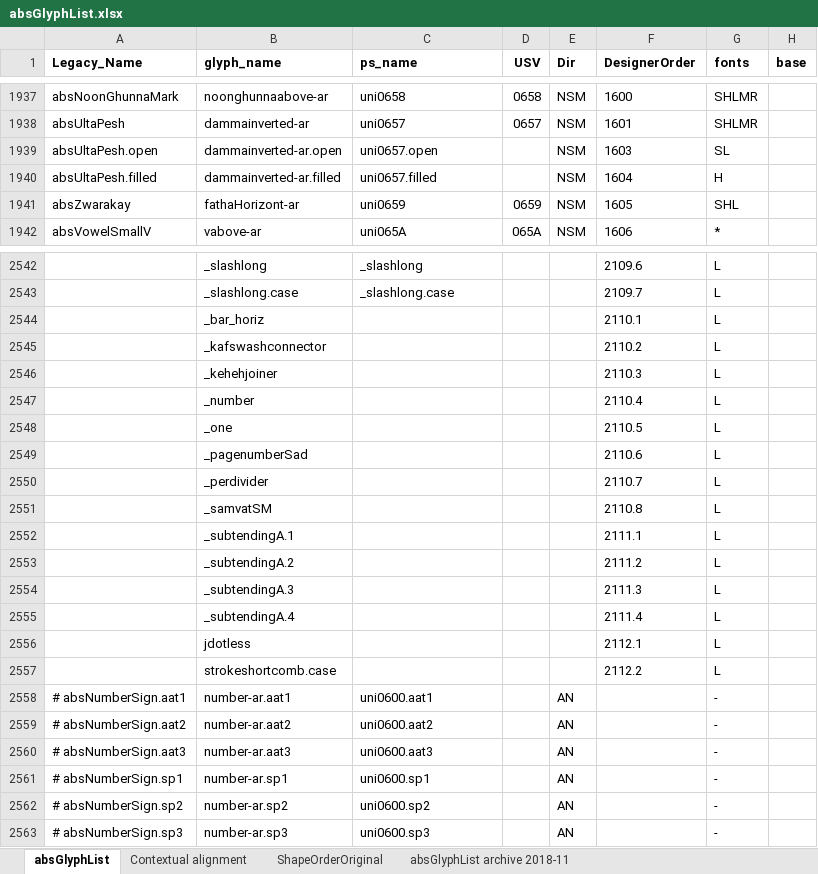
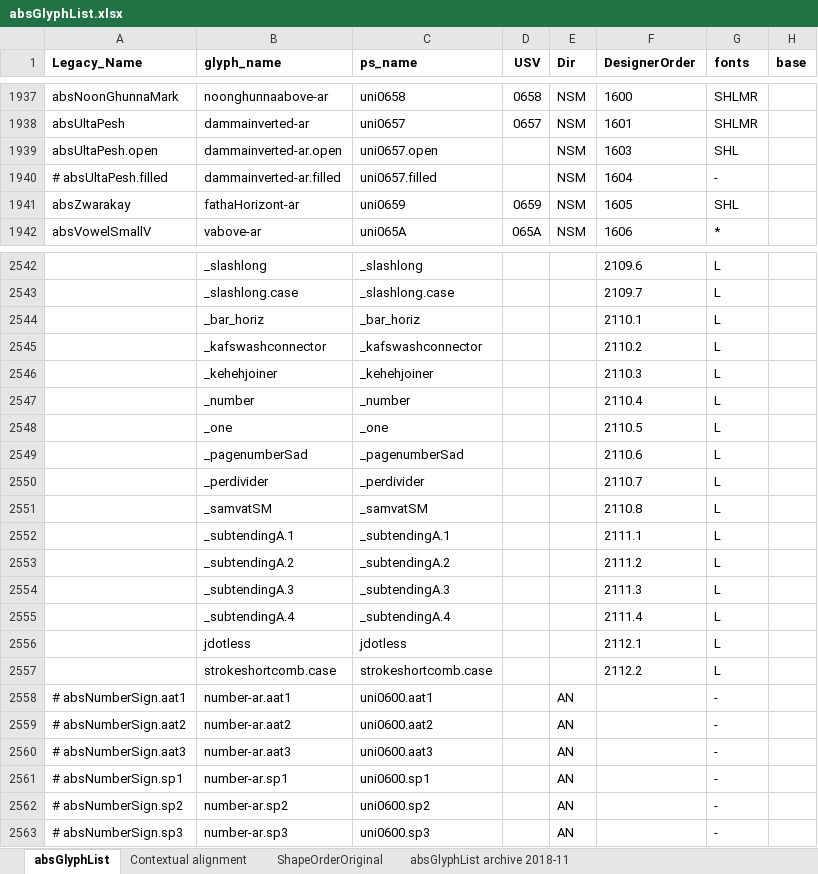
Before and after one commit to silnrsi/font-arab-tools, an Excel workbook: absGlyphList/absGlyphList.xlsx, sheet absGlyphList, drawn as a sheet; only a part is shown, gaps mark what is left out; values as stored, in another font and other column widths than the file's, no borders; charts and pictures not drawn; the diff names each change by its address in the sheet, - before the commit and + after, or states it on an @@ line.

Commit message:
Updated absGlyphList for Lateef and Harm.

```diff
--- a/absGlyphList/absGlyphList.xlsx (sheet absGlyphList)
+++ b/absGlyphList/absGlyphList.xlsx (sheet absGlyphList)
-G1939 (fonts): SL
+G1939 (fonts): SHL
-A1940 (Legacy_Name): absUltaPesh.filled
+A1940 (Legacy_Name): # absUltaPesh.filled
-G1940 (fonts): H
+G1940 (fonts): -
-C2544 (ps_name): (empty)
+C2544 (ps_name): _bar_horiz
-C2545 (ps_name): (empty)
+C2545 (ps_name): _kafswashconnector
-C2546 (ps_name): (empty)
+C2546 (ps_name): _kehehjoiner
-C2547 (ps_name): (empty)
+C2547 (ps_name): _number
-C2548 (ps_name): (empty)
+C2548 (ps_name): _one
-C2549 (ps_name): (empty)
+C2549 (ps_name): _pagenumberSad
-C2550 (ps_name): (empty)
+C2550 (ps_name): _perdivider
-C2551 (ps_name): (empty)
+C2551 (ps_name): _samvatSM
-C2552 (ps_name): (empty)
+C2552 (ps_name): _subtendingA.1
-C2553 (ps_name): (empty)
+C2553 (ps_name): _subtendingA.2
-C2554 (ps_name): (empty)
+C2554 (ps_name): _subtendingA.3
-C2555 (ps_name): (empty)
+C2555 (ps_name): _subtendingA.4
-C2556 (ps_name): (empty)
+C2556 (ps_name): jdotless
-C2557 (ps_name): (empty)
+C2557 (ps_name): strokeshortcomb.case
```
Also changed, not shown: 1 other file.
